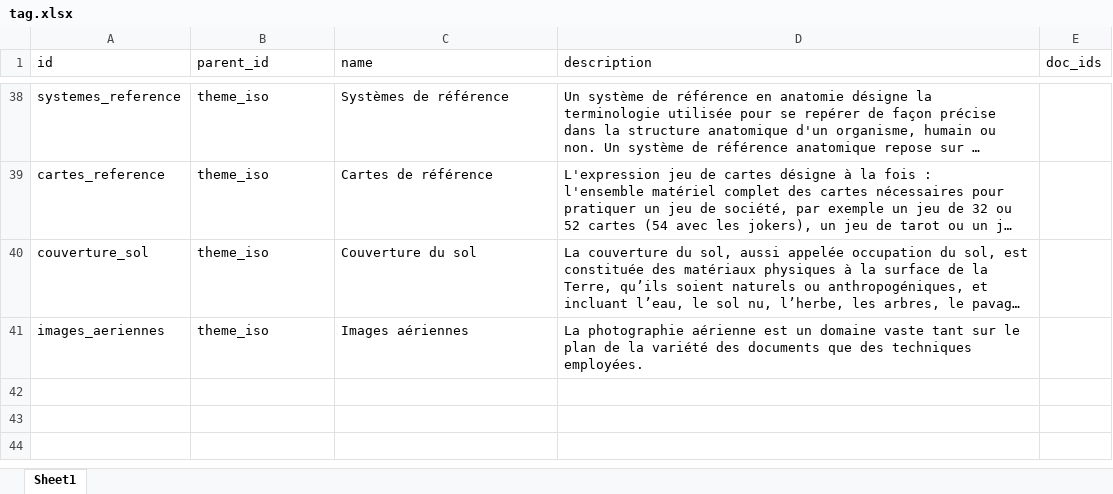
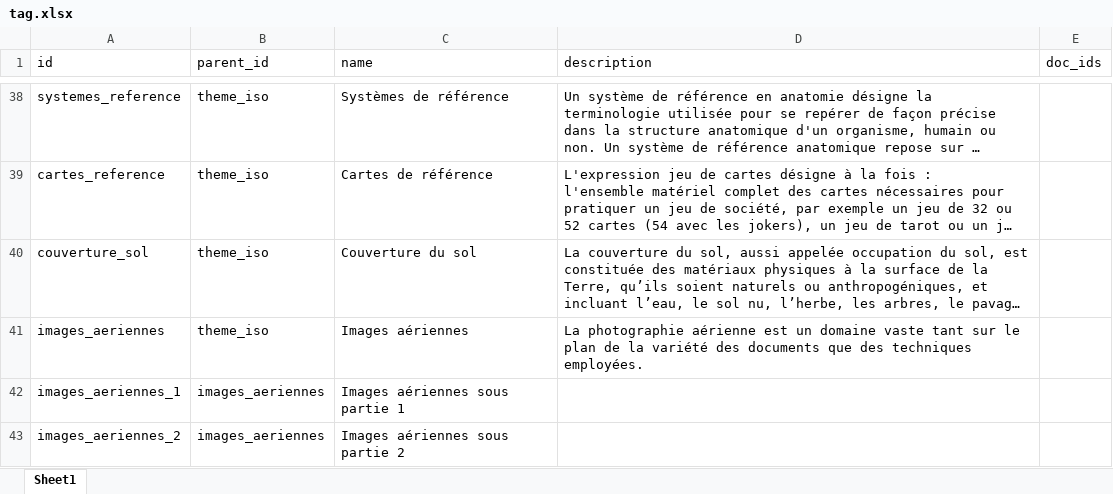
Before and after one commit to bassim-matar/datannur-app, an Excel workbook: data/db_source/tag.xlsx, sheet Sheet1, drawn as a sheet; only a part is shown, gaps mark what is left out; long unchanged cells end in …; values as stored, in another font and other column widths than the file's, no borders; table styles not drawn; the diff names each change by its address in the sheet, - before the commit and + after, or states it on an @@ line.

```diff
--- a/data/db_source/tag.xlsx (sheet Sheet1)
+++ b/data/db_source/tag.xlsx (sheet Sheet1)
+row 42: images_aeriennes_1 | images_aeriennes | Images aériennes sous partie 1
+row 43: images_aeriennes_2 | images_aeriennes | Images aériennes sous partie 2
```
Also changed, not shown: data/db_source/evolution.xlsx, 7 other files.
